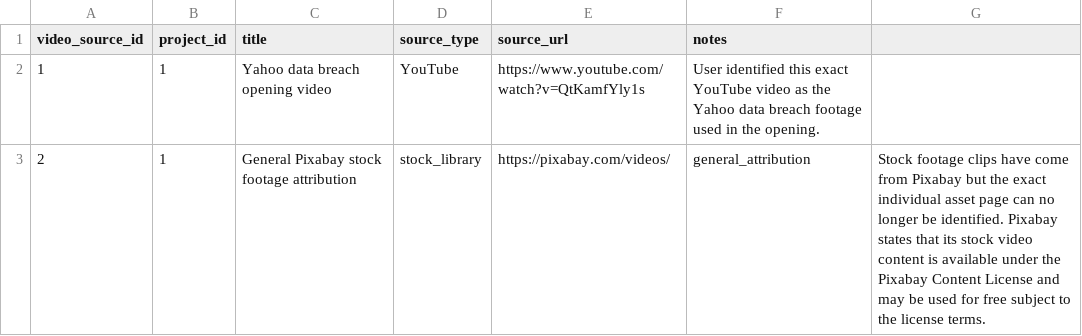
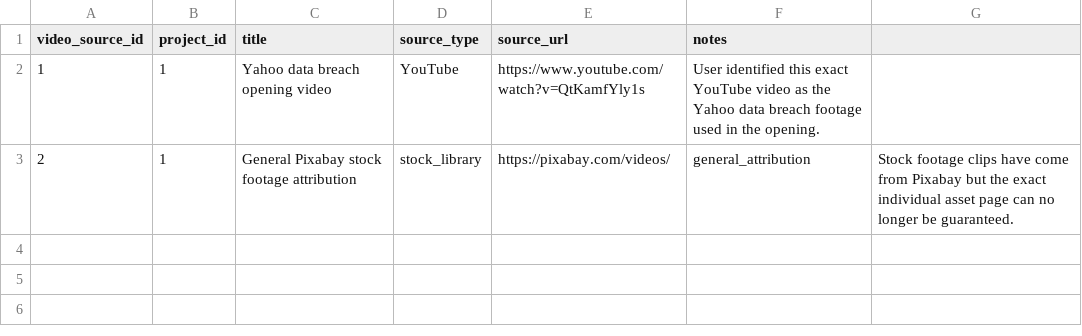
Before and after one commit to DevelopingStudent/database-video-project, a CSV file: data/video_sources.csv, drawn as a sheet.

Commit message:
Restore valid CSV format for video_sources.csv

```diff
--- a/data/video_sources.csv
+++ b/data/video_sources.csv
@@ -2,2 +2,2 @@ video_source_id,project_id,title,source_type,source_url,notes
 1,1,Yahoo data breach opening video,YouTube,https://www.youtube.com/watch?v=QtKamfYly1s,"User identified this exact YouTube video as the Yahoo data breach footage used in the opening."
-2,1,General Pixabay stock footage attribution,stock_library,https://pixabay.com/videos/,general_attribution,"Stock footage clips have come from Pixabay but the exact individual asset page can no longer be identified. Pixabay states that its stock video content is available under the Pixabay Content License and may be used for free subject to the license terms."
+2,1,General Pixabay stock footage attribution,stock_library,https://pixabay.com/videos/,general_attribution,"Stock footage clips have come from Pixabay but the exact individual asset page can no longer be guaranteed."
```
